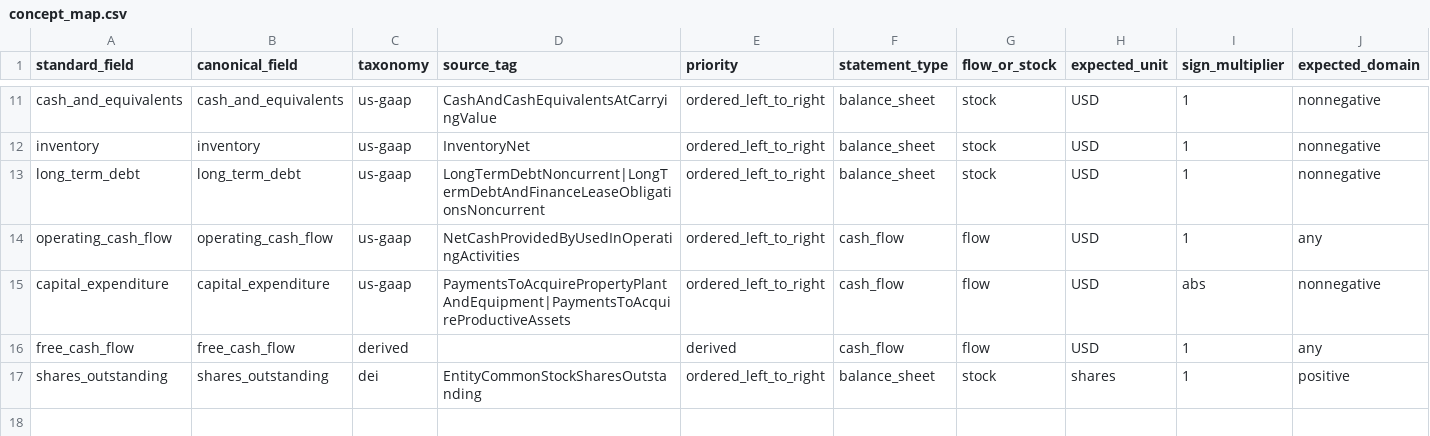
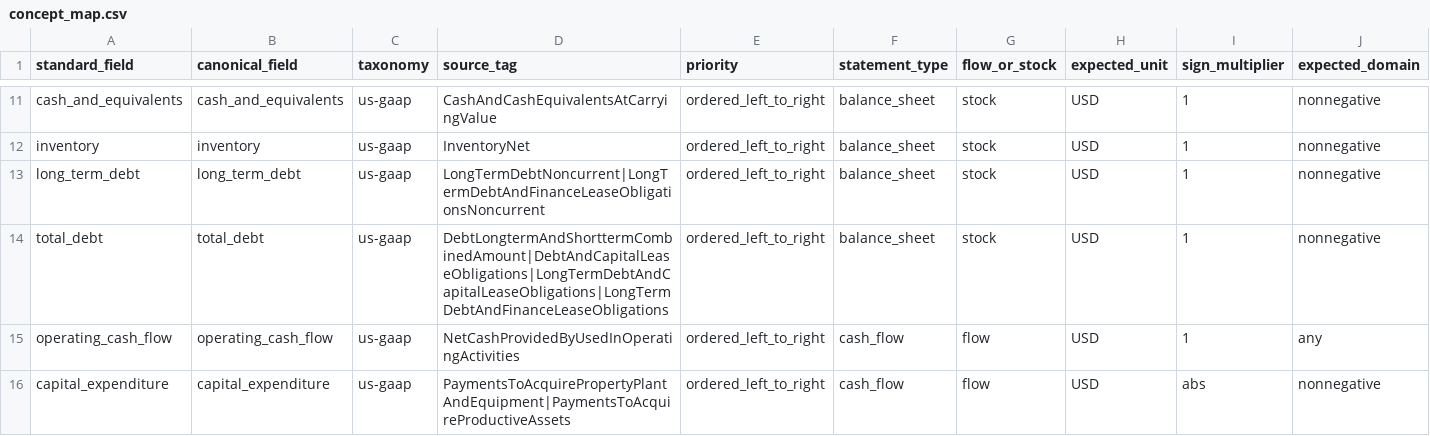
Before and after one commit to yifanwang-mvrk/financial-health-screener, a CSV file: data/reference/concept_map.csv, drawn as a sheet; only a part is shown, gaps mark what is left out; the shorter side is filled out with more unchanged rows; rows hold the shown columns only; the diff names each change by its address in the sheet, - before the commit and + after, or states it on an @@ line.

```diff
--- a/data/reference/concept_map.csv
+++ b/data/reference/concept_map.csv
+row 14: total_debt | total_debt | us-gaap | DebtLongtermAndShorttermCombinedAmount|DebtAndCapitalLeaseObligations|LongTermDebtAndCapitalLeaseObligations|LongTermDebtAndFinanceLeaseObligations | ordered_left_to_right | balance_sheet | stock | USD | 1 | nonnegative
```
Also changed, not shown: data/normalized/financial_facts.csv, data/processed/sec_concept_conflicts.csv, 27 other files.
